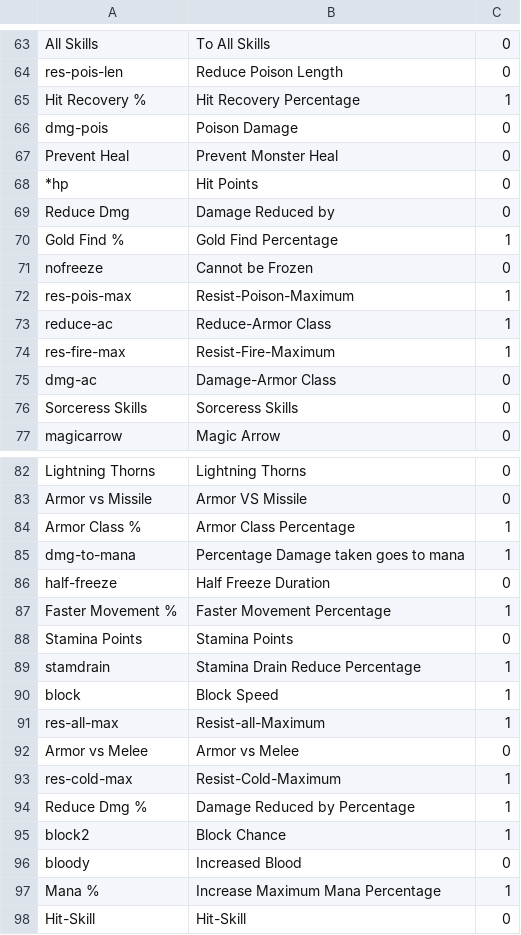
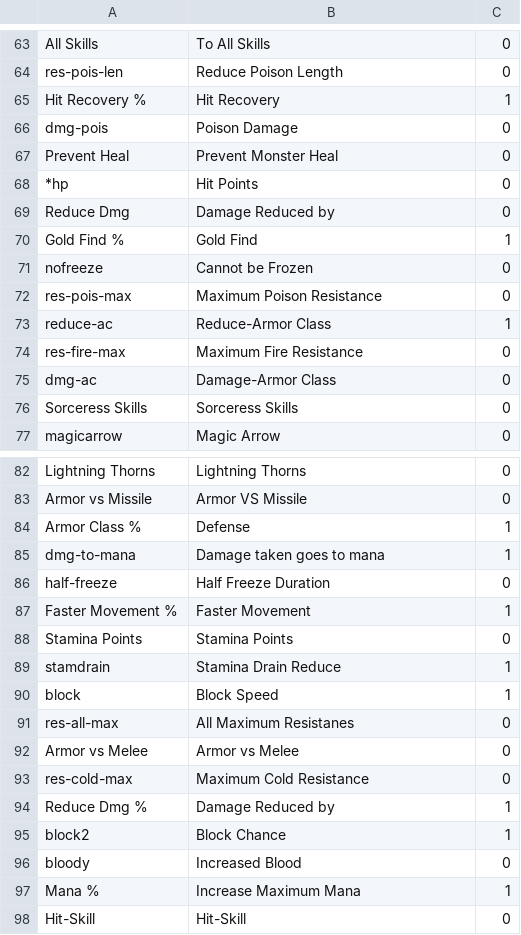
Before and after one commit to HaddadBenjamin/Micro-Social-Network-Backend, a CSV file: DiabloII.Items/DiabloII.Items/Files/Properties.csv, drawn as a sheet; only a part is shown, gaps mark what is left out; the diff covers the shown part only.

```diff
--- a/DiabloII.Items/DiabloII.Items/Files/Properties.csv
+++ b/DiabloII.Items/DiabloII.Items/Files/Properties.csv
@@ -64,3 +64,3 @@ All Skills;To All Skills;0
 res-pois-len;Reduce Poison Length;0
-Hit Recovery %;Hit Recovery Percentage;1
+Hit Recovery %;Hit Recovery ;1
 dmg-pois;Poison Damage;0
@@ -69,7 +69,7 @@ Prevent Heal;Prevent Monster Heal;0
 Reduce Dmg;Damage Reduced by;0
-Gold Find %;Gold Find Percentage;1
+Gold Find %;Gold Find ;1
 nofreeze;Cannot be Frozen;0
-res-pois-max;Resist-Poison-Maximum;1
+res-pois-max;Maximum Poison Resistance;0
 reduce-ac;Reduce-Armor Class;1
-res-fire-max;Resist-Fire-Maximum;1
+res-fire-max;Maximum Fire Resistance;0
 dmg-ac;Damage-Armor Class;0
@@ -83,16 +83,16 @@ Lightning Thorns;Lightning Thorns;0
 Armor vs Missile;Armor VS Missile;0
-Armor Class %;Armor Class Percentage;1
-dmg-to-mana;Percentage Damage taken goes to mana;1
+Armor Class %;Defense ;1
+dmg-to-mana; Damage taken goes to mana;1
 half-freeze;Half Freeze Duration;0
-Faster Movement %;Faster Movement Percentage;1
+Faster Movement %;Faster Movement ;1
 Stamina Points;Stamina Points;0
-stamdrain;Stamina Drain Reduce Percentage;1
+stamdrain;Stamina Drain Reduce ;1
 block;Block Speed;1
-res-all-max;Resist-all-Maximum;1
+res-all-max;All Maximum Resistanes;0
 Armor vs Melee;Armor vs Melee;0
-res-cold-max;Resist-Cold-Maximum;1
-Reduce Dmg %;Damage Reduced by Percentage;1
+res-cold-max;Maximum Cold Resistance;0
+Reduce Dmg %;Damage Reduced by ;1
 block2;Block Chance;1
 bloody;Increased Blood;0
-Mana %;Increase Maximum Mana Percentage;1
+Mana %;Increase Maximum Mana ;1
 Hit-Skill;Hit-Skill;0
```
Also changed, not shown: 37 edited cells elsewhere in this file, 2 other files.
